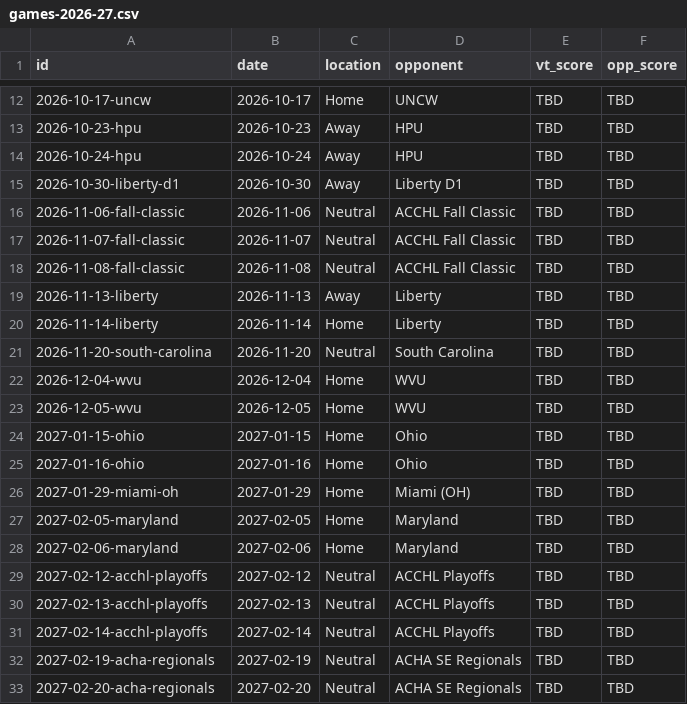
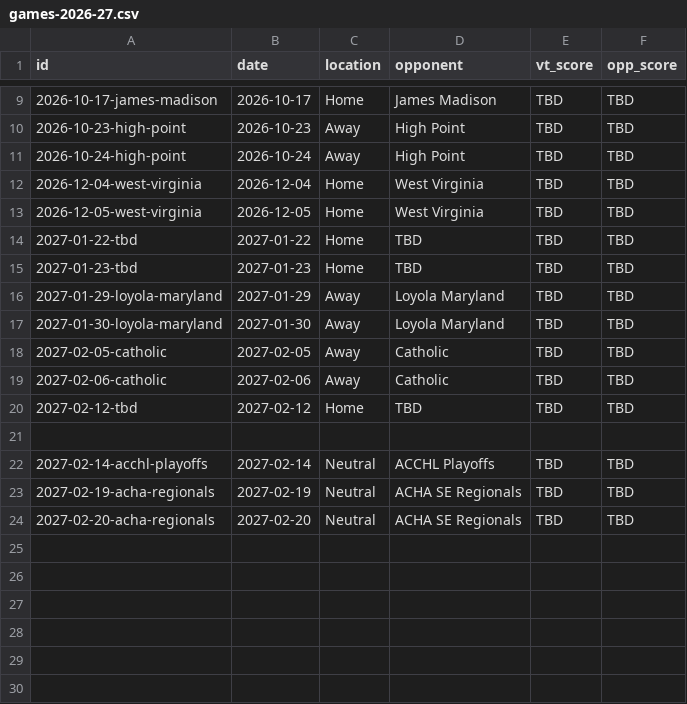
Before and after one commit to kyledbeene/vticehockey, a CSV file: games-2026-27.csv, drawn as a sheet; only a part is shown, gaps mark what is left out; the diff covers the shown part only.

```diff
--- a/games-2026-27.csv
+++ b/games-2026-27.csv
@@ -12,20 +9,14 @@ id,date,location,opponent,vt_score,opp_score
-2026-10-17-uncw,2026-10-17,Home,UNCW,TBD,TBD
-2026-10-23-hpu,2026-10-23,Away,HPU,TBD,TBD
-2026-10-24-hpu,2026-10-24,Away,HPU,TBD,TBD
-2026-10-30-liberty-d1,2026-10-30,Away,Liberty D1,TBD,TBD
-2026-11-06-fall-classic,2026-11-06,Neutral,ACCHL Fall Classic,TBD,TBD
-2026-11-07-fall-classic,2026-11-07,Neutral,ACCHL Fall Classic,TBD,TBD
-2026-11-08-fall-classic,2026-11-08,Neutral,ACCHL Fall Classic,TBD,TBD
-2026-11-13-liberty,2026-11-13,Away,Liberty,TBD,TBD
-2026-11-14-liberty,2026-11-14,Home,Liberty,TBD,TBD
-2026-11-20-south-carolina,2026-11-20,Neutral,South Carolina,TBD,TBD
-2026-12-04-wvu,2026-12-04,Home,WVU,TBD,TBD
-2026-12-05-wvu,2026-12-05,Home,WVU,TBD,TBD
-2027-01-15-ohio,2027-01-15,Home,Ohio,TBD,TBD
-2027-01-16-ohio,2027-01-16,Home,Ohio,TBD,TBD
-2027-01-29-miami-oh,2027-01-29,Home,"Miami (OH)",TBD,TBD
-2027-02-05-maryland,2027-02-05,Home,Maryland,TBD,TBD
-2027-02-06-maryland,2027-02-06,Home,Maryland,TBD,TBD
-2027-02-12-acchl-playoffs,2027-02-12,Neutral,ACCHL Playoffs,TBD,TBD
-2027-02-13-acchl-playoffs,2027-02-13,Neutral,ACCHL Playoffs,TBD,TBD
+2026-10-17-james-madison,2026-10-17,Home,James Madison,TBD,TBD
+2026-10-23-high-point,2026-10-23,Away,High Point,TBD,TBD
+2026-10-24-high-point,2026-10-24,Away,High Point,TBD,TBD
+2026-12-04-west-virginia,2026-12-04,Home,West Virginia,TBD,TBD
+2026-12-05-west-virginia,2026-12-05,Home,West Virginia,TBD,TBD
+2027-01-22-tbd,2027-01-22,Home,TBD,TBD,TBD
+2027-01-23-tbd,2027-01-23,Home,TBD,TBD,TBD
+2027-01-29-loyola-maryland,2027-01-29,Away,Loyola Maryland,TBD,TBD
+2027-01-30-loyola-maryland,2027-01-30,Away,Loyola Maryland,TBD,TBD
+2027-02-05-catholic,2027-02-05,Away,Catholic,TBD,TBD
+2027-02-06-catholic,2027-02-06,Away,Catholic,TBD,TBD
+2027-02-12-tbd,2027-02-12,Home,TBD,TBD,TBD
+
 2027-02-14-acchl-playoffs,2027-02-14,Neutral,ACCHL Playoffs,TBD,TBD
```
Also changed, not shown: 2 added rows, 5 removed rows and 7 edited cells elsewhere in this file, 3 other files.
